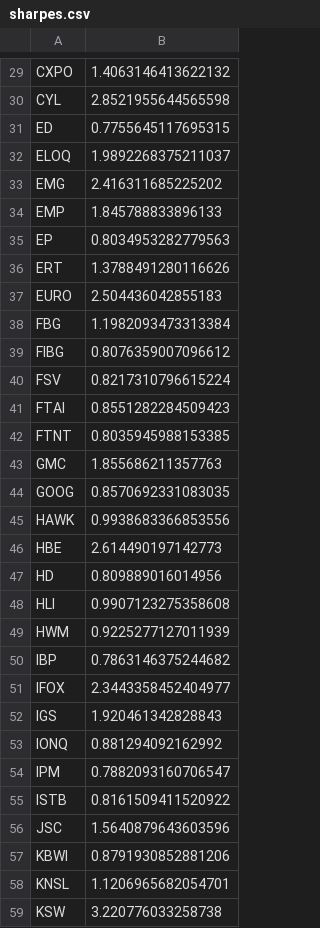
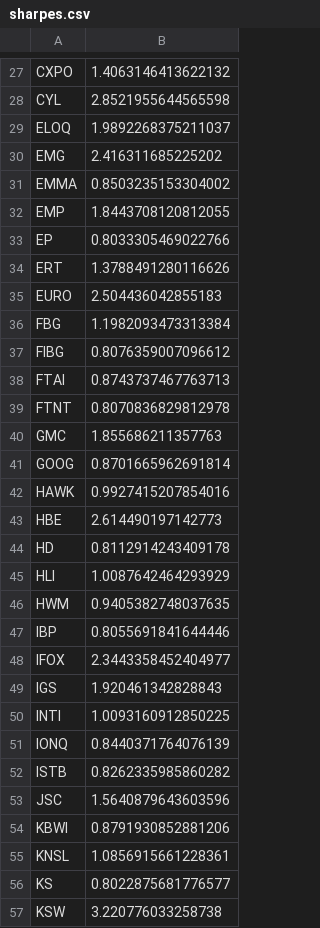
Before and after one commit to damiansp/marketModeling, a CSV file: daily/data/sharpes.csv, drawn as a sheet; only a part is shown, gaps mark what is left out; the diff covers the shown part only.

```diff
--- a/daily/data/sharpes.csv
+++ b/daily/data/sharpes.csv
@@ -30,7 +28,7 @@ CXPO,1.4063146413622132
 CYL,2.8521955644565598
-ED,0.7755645117695315
 ELOQ,1.9892268375211037
 EMG,2.416311685225202
-EMP,1.845788833896133
-EP,0.8034953282779563
+EMMA,0.8503235153304002
+EMP,1.8443708120812055
+EP,0.8033305469022766
 ERT,1.3788491280116626
@@ -39,21 +37,21 @@ FBG,1.1982093473313384
 FIBG,0.8076359007096612
-FSV,0.8217310796615224
-FTAI,0.8551282284509423
-FTNT,0.8035945988153385
+FTAI,0.8743737467763713
+FTNT,0.8070836829812978
 GMC,1.855686211357763
-GOOG,0.8570692331083035
-HAWK,0.9938683366853556
+GOOG,0.8701665962691814
+HAWK,0.9927415207854016
 HBE,2.614490197142773
-HD,0.809889016014956
-HLI,0.9907123275358608
-HWM,0.9225277127011939
-IBP,0.7863146375244682
+HD,0.8112914243409178
+HLI,1.0087642464293929
+HWM,0.9405382748037635
+IBP,0.8055691841644446
 IFOX,2.3443358452404977
 IGS,1.920461342828843
-IONQ,0.881294092162992
-IPM,0.7882093160706547
-ISTB,0.8161509411520922
+INTI,1.0093160912850225
+IONQ,0.8440371764076139
+ISTB,0.8262335985860282
 JSC,1.5640879643603596
 KBWI,0.8791930852881206
-KNSL,1.1206965682054701
+KNSL,1.0856915661228361
+KS,0.8022875681776577
 KSW,3.220776033258738
```
Also changed, not shown: 4 added rows, 4 removed rows and 38 edited cells elsewhere in this file, daily/data/stock_metrics.csv, 20 other files.
